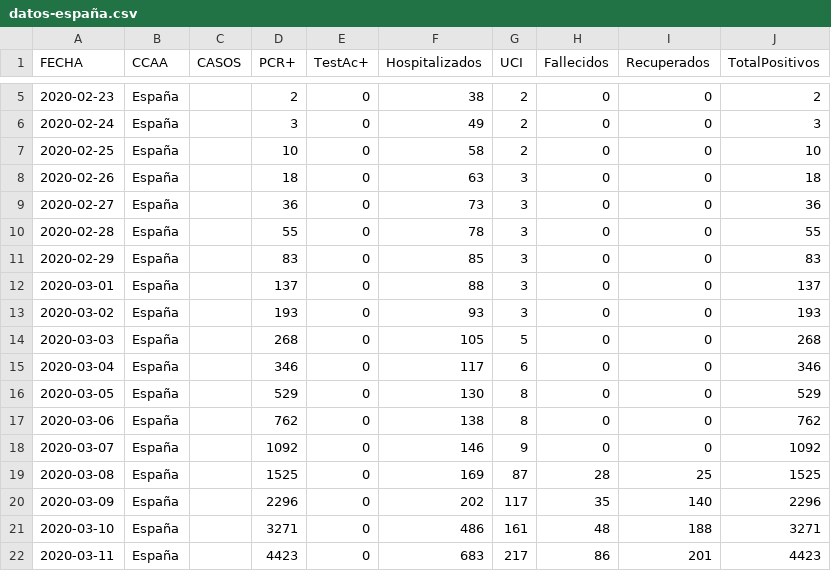
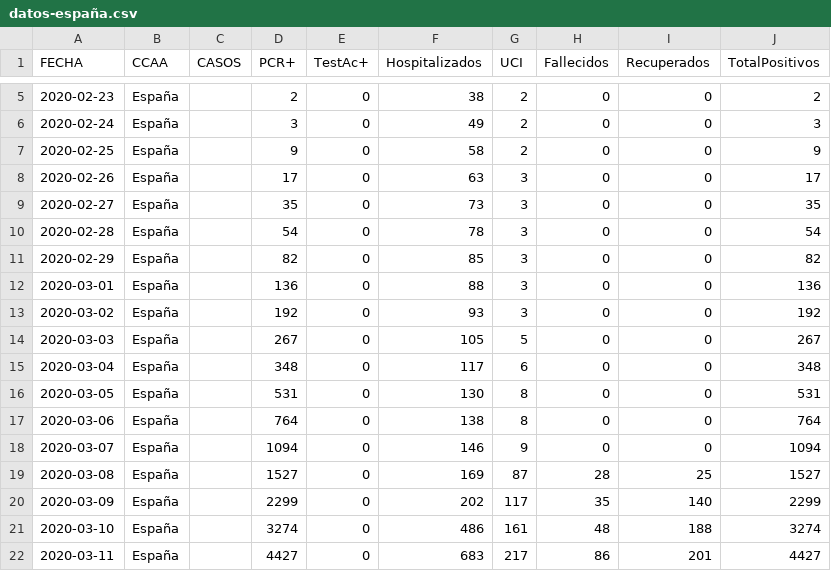
Before and after one commit to svavassori/covid-19-spain, a CSV file: csv/datos-españa.csv, drawn as a sheet; only a part is shown, gaps mark what is left out; the diff covers the shown part only.

```diff
--- a/csv/datos-españa.csv
+++ b/csv/datos-españa.csv
@@ -6,17 +6,17 @@ FECHA,CCAA,CASOS,PCR+,TestAc+,Hospitalizados,UCI,Fallecidos,Recuperados,TotalPos
 2020-02-24,España,,3,0,49,2,0,0,3
-2020-02-25,España,,10,0,58,2,0,0,10
-2020-02-26,España,,18,0,63,3,0,0,18
-2020-02-27,España,,36,0,73,3,0,0,36
-2020-02-28,España,,55,0,78,3,0,0,55
-2020-02-29,España,,83,0,85,3,0,0,83
-2020-03-01,España,,137,0,88,3,0,0,137
-2020-03-02,España,,193,0,93,3,0,0,193
-2020-03-03,España,,268,0,105,5,0,0,268
-2020-03-04,España,,346,0,117,6,0,0,346
-2020-03-05,España,,529,0,130,8,0,0,529
-2020-03-06,España,,762,0,138,8,0,0,762
-2020-03-07,España,,1092,0,146,9,0,0,1092
-2020-03-08,España,,1525,0,169,87,28,25,1525
-2020-03-09,España,,2296,0,202,117,35,140,2296
-2020-03-10,España,,3271,0,486,161,48,188,3271
-2020-03-11,España,,4423,0,683,217,86,201,4423
+2020-02-25,España,,9,0,58,2,0,0,9
+2020-02-26,España,,17,0,63,3,0,0,17
+2020-02-27,España,,35,0,73,3,0,0,35
+2020-02-28,España,,54,0,78,3,0,0,54
+2020-02-29,España,,82,0,85,3,0,0,82
+2020-03-01,España,,136,0,88,3,0,0,136
+2020-03-02,España,,192,0,93,3,0,0,192
+2020-03-03,España,,267,0,105,5,0,0,267
+2020-03-04,España,,348,0,117,6,0,0,348
+2020-03-05,España,,531,0,130,8,0,0,531
+2020-03-06,España,,764,0,138,8,0,0,764
+2020-03-07,España,,1094,0,146,9,0,0,1094
+2020-03-08,España,,1527,0,169,87,28,25,1527
+2020-03-09,España,,2299,0,202,117,35,140,2299
+2020-03-10,España,,3274,0,486,161,48,188,3274
+2020-03-11,España,,4427,0,683,217,86,201,4427
```
Also changed, not shown: 1 added row and 122 edited cells elsewhere in this file, csv/datos-ccaa.csv, 1 other file.
